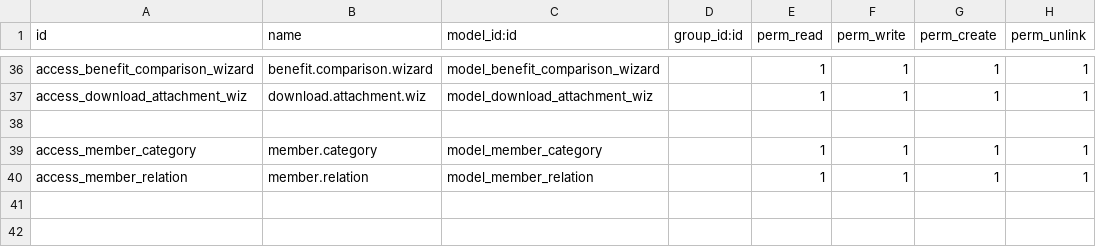
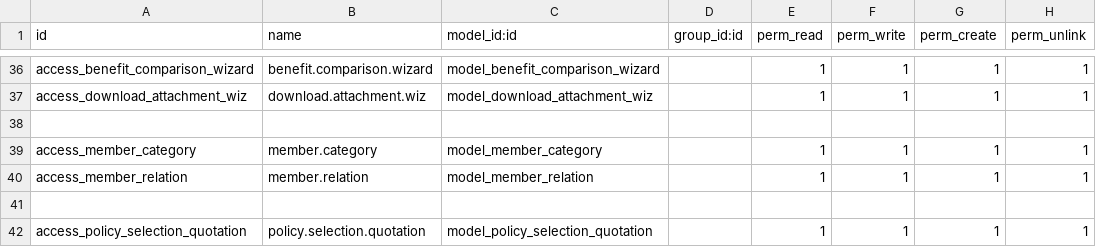
Before and after one commit to yasir017/KAYAN-Newii, a CSV file: insurance_management/security/ir.model.access.csv, drawn as a sheet; only a part is shown, gaps mark what is left out.

```diff
--- a/insurance_management/security/ir.model.access.csv
+++ b/insurance_management/security/ir.model.access.csv
@@ -40 +40,3 @@ access_member_category,member.category,model_member_category,,1,1,1,1
 access_member_relation,member.relation,model_member_relation,,1,1,1,1
+
+access_policy_selection_quotation,policy.selection.quotation,model_policy_selection_quotation,,1,1,1,1
```
Also changed, not shown: 5 other files.
